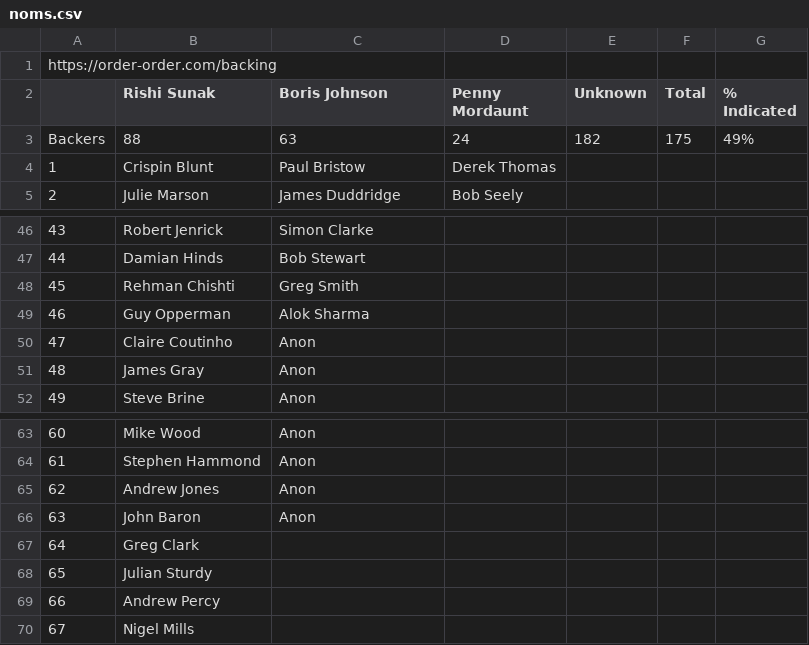
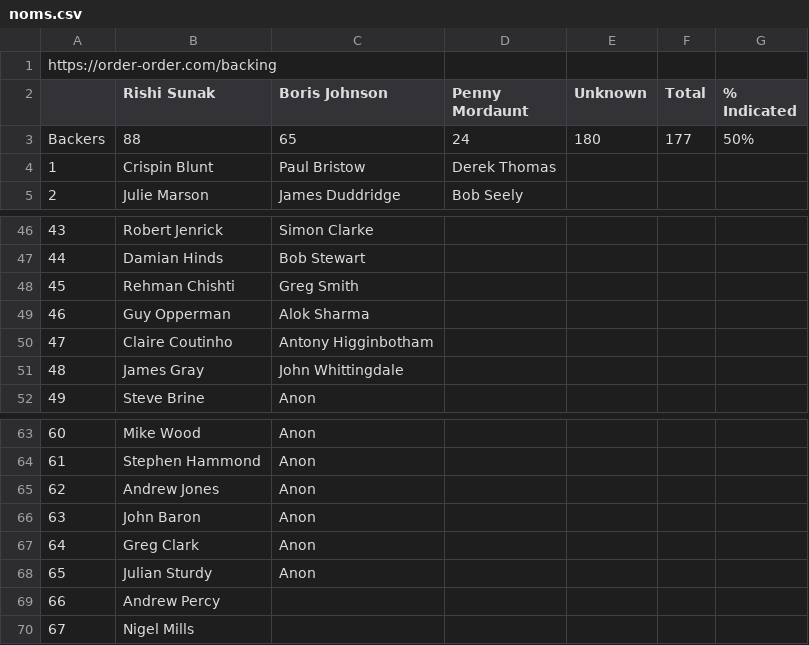
Before and after one commit to tomviner/scrape-tory-nominations, a CSV file: noms.csv, drawn as a sheet; only a part is shown, gaps mark what is left out.

```diff
--- a/noms.csv
+++ b/noms.csv
@@ -2,3 +2,3 @@ https://order-order.com/backing,,,,,,
 ,Rishi Sunak,Boris Johnson,Penny Mordaunt,Unknown,Total,% Indicated
-Backers,88,63,24,182,175,49%
+Backers,88,65,24,180,177,50%
 1,Crispin Blunt,Paul Bristow,Derek Thomas,,,
@@ -49,4 +49,4 @@ Backers,88,63,24,182,175,49%
 46,Guy Opperman,Alok Sharma,,,,
-47,Claire Coutinho,Anon,,,,
-48,James Gray,Anon,,,,
+47,Claire Coutinho,Antony Higginbotham,,,,
+48,James Gray,John Whittingdale,,,,
 49,Steve Brine,Anon,,,,
@@ -66,4 +66,4 @@ Backers,88,63,24,182,175,49%
 63,John Baron,Anon,,,,
-64,Greg Clark,,,,,
-65,Julian Sturdy,,,,,
+64,Greg Clark,Anon,,,,
+65,Julian Sturdy,Anon,,,,
 66,Andrew Percy,,,,,
```
